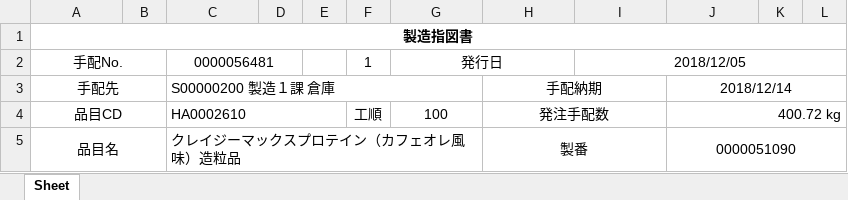
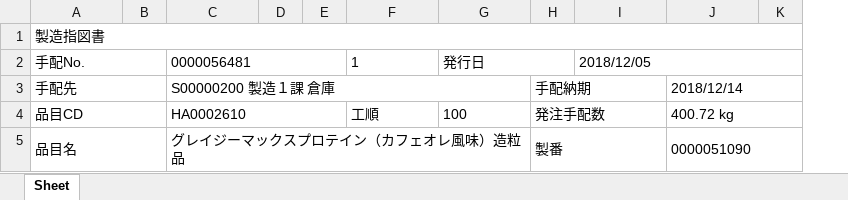
Before and after one commit to wesleylwu/Mirror-Report-AI, an Excel workbook: output/IMG_9688.xlsx, sheet Sheet, drawn as a sheet; only a part is shown; values as stored, in another font and other column widths than the file's, no borders; removed rows and columns are numbered as before the commit, all else as after; the diff covers the shown part only; the diff names each change by its address in the sheet, - before the commit and + after, or states it on an @@ line.

```diff
--- a/output/IMG_9688.xlsx (sheet Sheet)
+++ b/output/IMG_9688.xlsx (sheet Sheet)
-column F, rows 2-4: 1 |  | 工順
+column H, rows 3-5: 手配納期 | 発注手配数 | 製番
-column K, empty
-A1:A5 alignment: center
+A1:A5 alignment: left
-A1 bold: on
+A1 bold: off
-C2 alignment: center
+C2 alignment: left
-C2:D2 merged
+C2:E2 merged
-F2: 発行日
+F2: 1
-F2 alignment: center
+F2 alignment: left
-G2:H2 merged
-G2: (empty)
+G2: 発行日
+G2:H2 merged
-I2 alignment: center
+I2 alignment: left
-C3:G3 merged
+C3:G3 merged
-G3: 手配納期
+G3: (empty)
-H3:I3 merged
-J3 alignment: center
+J3 alignment: left
-F4: 100
+F4: 工順
-F4:G4 alignment: center
+F4:G4 alignment: left
-G4: 発注手配数
+G4: 100
-H4:I4 merged
-J4 alignment: right
+J4 alignment: left
-C5: クレイジーマックスプロテイン（カフェオレ風味）造粒品
+C5: グレイジーマックスプロテイン（カフェオレ風味）造粒品
-C5:G5 merged
+C5:G5 merged
-G5: 製番
+G5: (empty)
-H5:I5 merged
-J5 alignment: center
+J5 alignment: left
```
Also changed, not shown: 1 added row, 12 edited cells, cell formats and merged cells elsewhere in this sheet, 2 other files.
